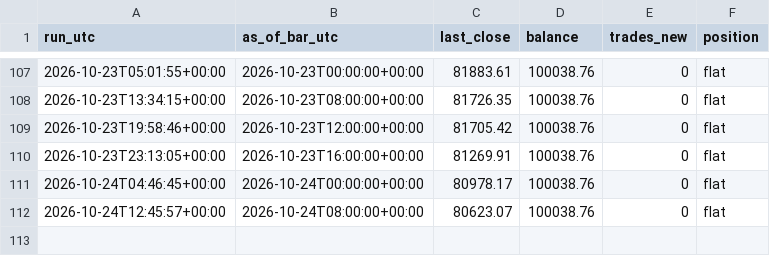
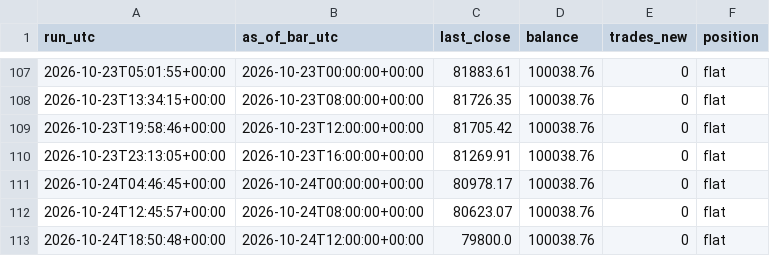
Before and after one commit to kunjancollective/troid, a CSV file: backtest/runs.csv, drawn as a sheet; only a part is shown, gaps mark what is left out.

Commit message:
shadow: 2026-10-24 — 0 new, balance 100,039, running

```diff
--- a/backtest/runs.csv
+++ b/backtest/runs.csv
@@ -112 +112,2 @@ run_utc,as_of_bar_utc,last_close,balance,trades_new,position
 2026-10-24T12:45:57+00:00,2026-10-24T08:00:00+00:00,80623.07,100038.76,0,flat
+2026-10-24T18:50:48+00:00,2026-10-24T12:00:00+00:00,79800.0,100038.76,0,flat
```
Also changed, not shown: backtest/data/live_4h.csv, 5 other files.
